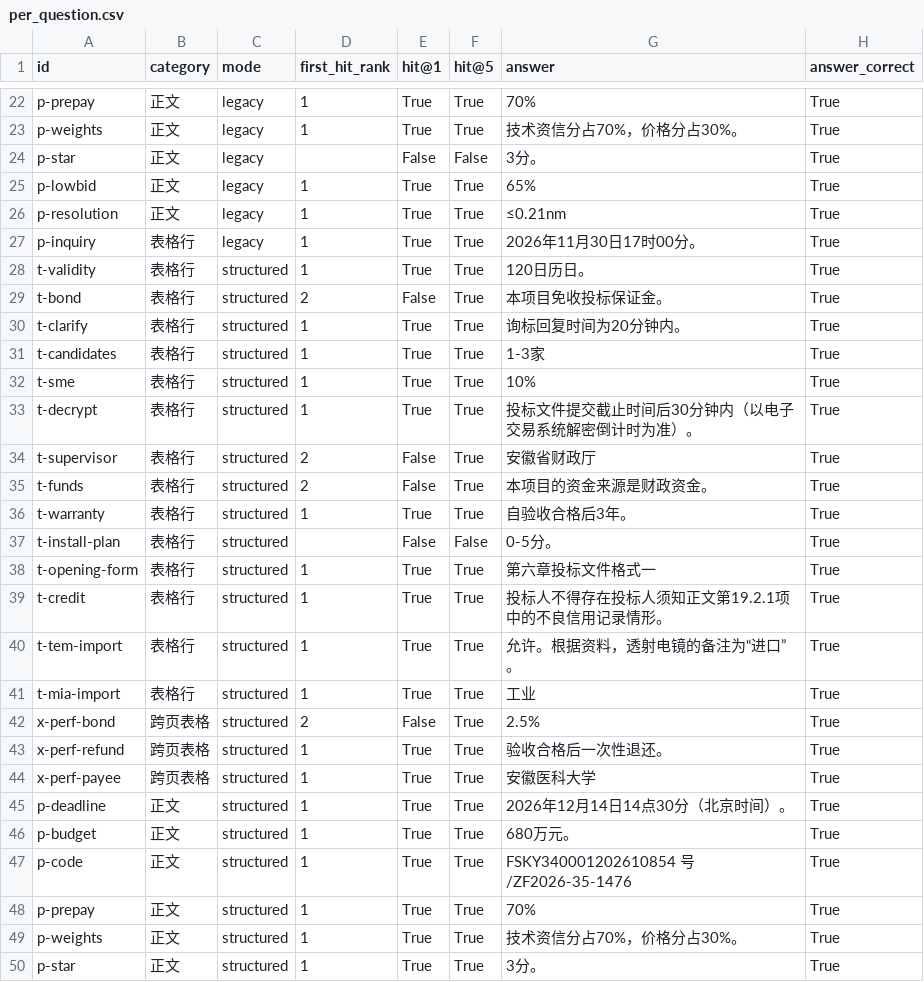
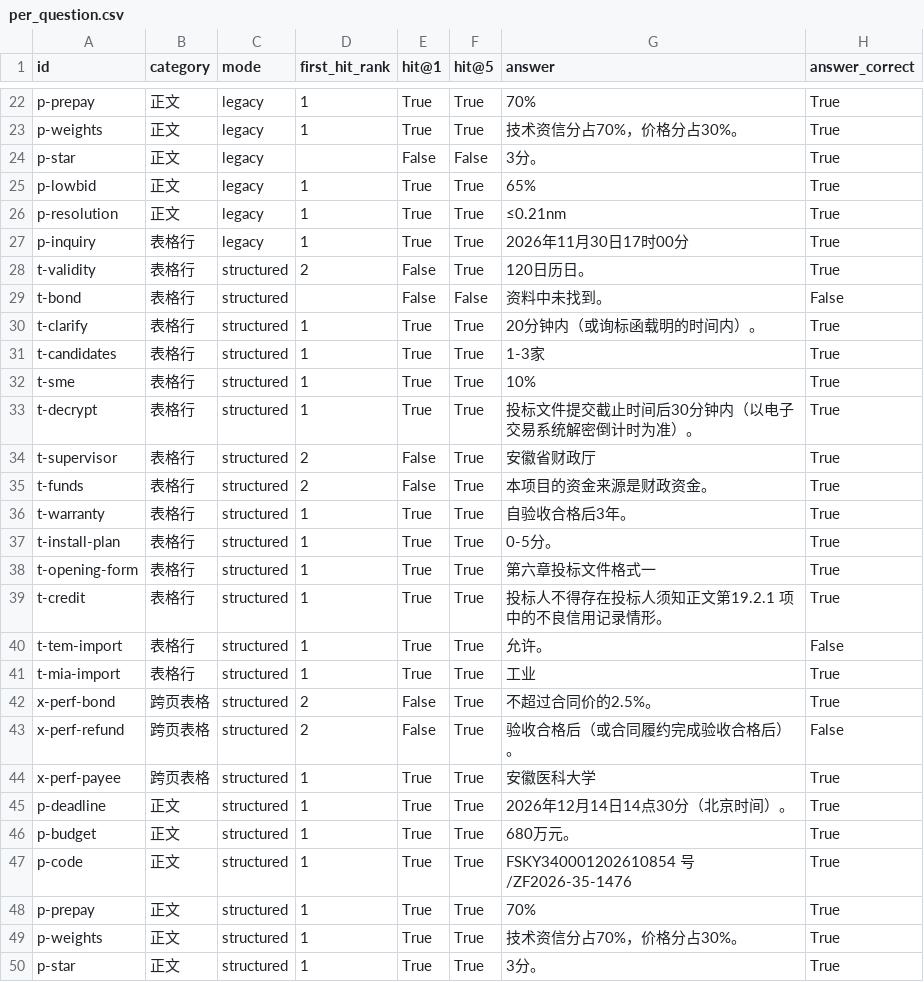
Before and after one commit to gjjkbssg/KnowAgent, a CSV file: interview_materials/results/pdf_parsing/per_question.csv, drawn as a sheet; only a part is shown, gaps mark what is left out; the diff covers the shown part only.

```diff
--- a/interview_materials/results/pdf_parsing/per_question.csv
+++ b/interview_materials/results/pdf_parsing/per_question.csv
@@ -30,6 +30,6 @@ p-lowbid,正文,legacy,1,True,True,65%,True
 p-resolution,正文,legacy,1,True,True,≤0.21nm,True
-p-inquiry,表格行,legacy,1,True,True,2026年11月30日17时00分。,True
-t-validity,表格行,structured,1,True,True,120日历日。,True
-t-bond,表格行,structured,2,False,True,本项目免收投标保证金。,True
-t-clarify,表格行,structured,1,True,True,询标回复时间为20分钟内。,True
+p-inquiry,表格行,legacy,1,True,True,2026年11月30日17时00分,True
+t-validity,表格行,structured,2,False,True,120日历日。,True
+t-bond,表格行,structured,,False,False,资料中未找到。,False
+t-clarify,表格行,structured,1,True,True,20分钟内（或询标函载明的时间内）。,True
 t-candidates,表格行,structured,1,True,True,1-3家,True
@@ -40,9 +40,9 @@ t-funds,表格行,structured,2,False,True,本项目的资金来源是财政资
 t-warranty,表格行,structured,1,True,True,自验收合格后3年。,True
-t-install-plan,表格行,structured,,False,False,0-5分。,True
+t-install-plan,表格行,structured,1,True,True,0-5分。,True
 t-opening-form,表格行,structured,1,True,True,第六章投标文件格式一,True
-t-credit,表格行,structured,1,True,True,投标人不得存在投标人须知正文第19.2.1项中的不良信用记录情形。,True
-t-tem-import,表格行,structured,1,True,True,允许。根据资料，透射电镜的备注为“进口”。,True
+t-credit,表格行,structured,1,True,True,投标人不得存在投标人须知正文第19.2.1 项中的不良信用记录情形。,True
+t-tem-import,表格行,structured,1,True,True,允许。,False
 t-mia-import,表格行,structured,1,True,True,工业,True
-x-perf-bond,跨页表格,structured,2,False,True,2.5%,True
-x-perf-refund,跨页表格,structured,1,True,True,验收合格后一次性退还。,True
+x-perf-bond,跨页表格,structured,2,False,True,不超过合同价的2.5%。,True
+x-perf-refund,跨页表格,structured,2,False,True,验收合格后（或合同履约完成验收合格后）。,False
 x-perf-payee,跨页表格,structured,1,True,True,安徽医科大学,True
```
Also changed, not shown: 6 edited cells elsewhere in this file, 2 other files.
